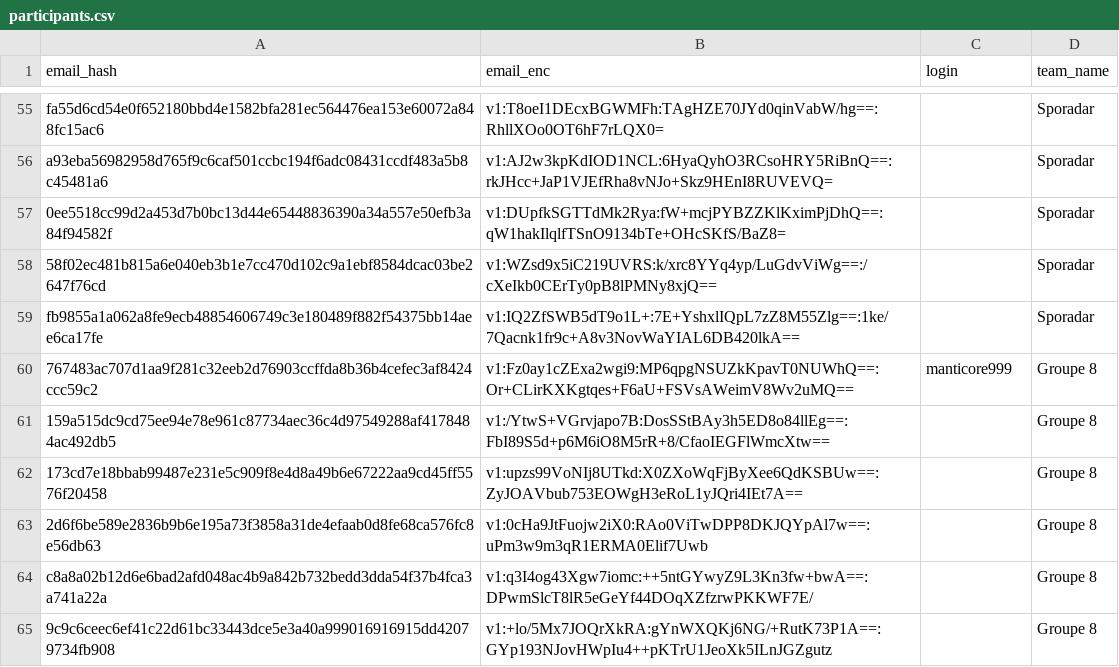
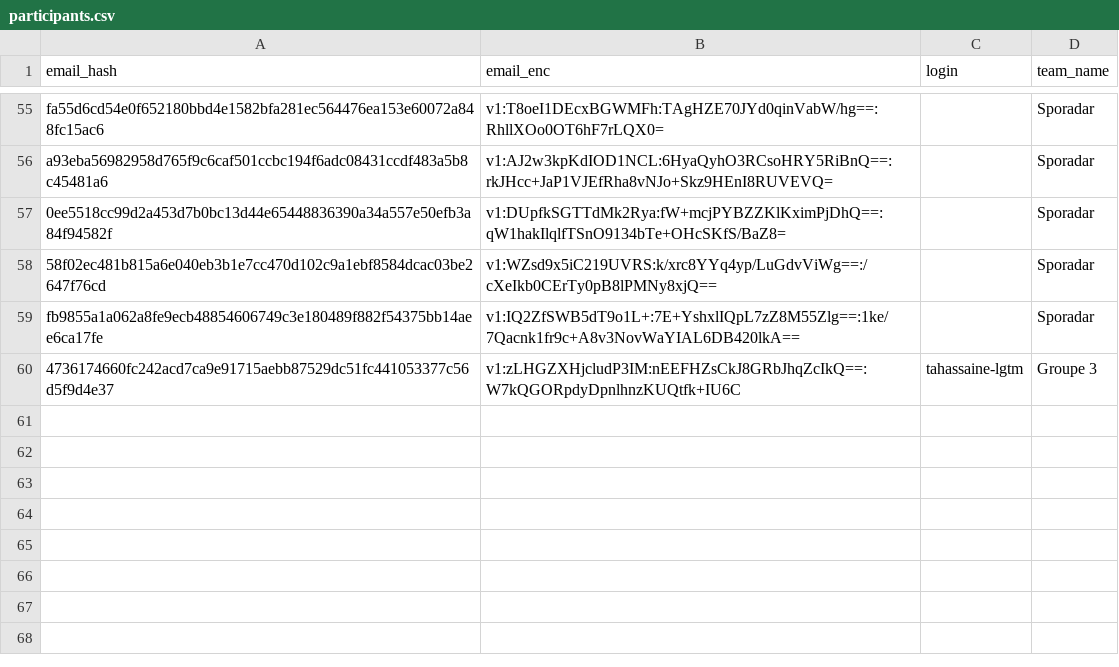
Before and after one commit to nneilime/Hackaton-IA4Impact, a CSV file: participants.csv, drawn as a sheet; only a part is shown, gaps mark what is left out; removed rows and columns are numbered as before the commit, all else as after; the diff names each change by its address in the sheet, - before the commit and + after, or states it on an @@ line.

Commit message:
teams: création de groupe-3

```diff
--- a/participants.csv
+++ b/participants.csv
-row 60: 767483ac707d1aa9f281c32eeb2d76903ccffda8b36b4cefec3af8424ccc59c2 | v1:Fz0ay1cZExa2wgi9:MP6qpgNSUZkKpavT0NUWhQ==:Or+CLirKXKgtqes+F6aU+FSVsAWeimV8Wv2uMQ== | manticore999 | Groupe 8
-row 61: 159a515dc9cd75ee94e78e961c87734aec36c4d97549288af4178484ac492db5 | v1:/YtwS+VGrvjapo7B:DosSStBAy3h5ED8o84llEg==:FbI89S5d+p6M6iO8M5rR+8/CfaoIEGFlWmcXtw== |  | Groupe 8
-row 62: 173cd7e18bbab99487e231e5c909f8e4d8a49b6e67222aa9cd45ff5576f20458 | v1:upzs99VoNIj8UTkd:X0ZXoWqFjByXee6QdKSBUw==:ZyJOAVbub753EOWgH3eRoL1yJQri4IEt7A== |  | Groupe 8
-row 63: 2d6f6be589e2836b9b6e195a73f3858a31de4efaab0d8fe68ca576fc8e56db63 | v1:0cHa9JtFuojw2iX0:RAo0ViTwDPP8DKJQYpAl7w==:uPm3w9m3qR1ERMA0Elif7Uwb |  | Groupe 8
-row 64: c8a8a02b12d6e6bad2afd048ac4b9a842b732bedd3dda54f37b4fca3a741a22a | v1:q3I4og43Xgw7iomc:++5ntGYwyZ9L3Kn3fw+bwA==:DPwmSlcT8lR5eGeYf44DOqXZfzrwPKKWF7E/ |  | Groupe 8
-row 65: 9c9c6ceec6ef41c22d61bc33443dce5e3a40a999016916915dd42079734fb908 | v1:+lo/5Mx7JOQrXkRA:gYnWXQKj6NG/+RutK73P1A==:GYp193NJovHWpIu4++pKTrU1JeoXk5ILnJGZgutz |  | Groupe 8
+row 60: 4736174660fc242acd7ca9e91715aebb87529dc51fc441053377c56d5f9d4e37 | v1:zLHGZXHjcludP3IM:nEEFHZsCkJ8GRbJhqZcIkQ==:W7kQGORpdyDpnlhnzKUQtfk+IU6C | tahassaine-lgtm | Groupe 3
```
Also changed, not shown: 2 other files.
